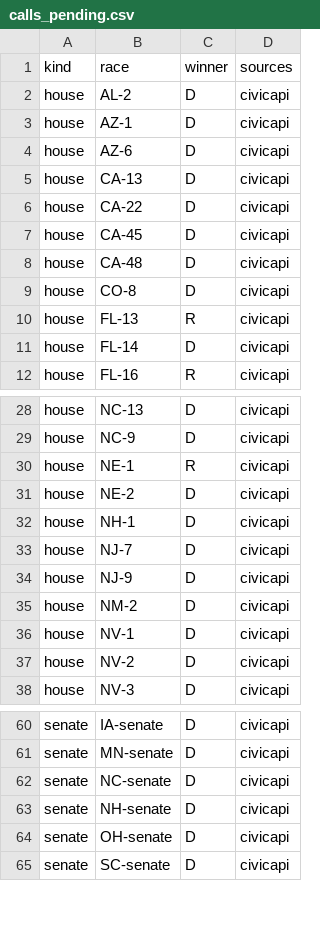
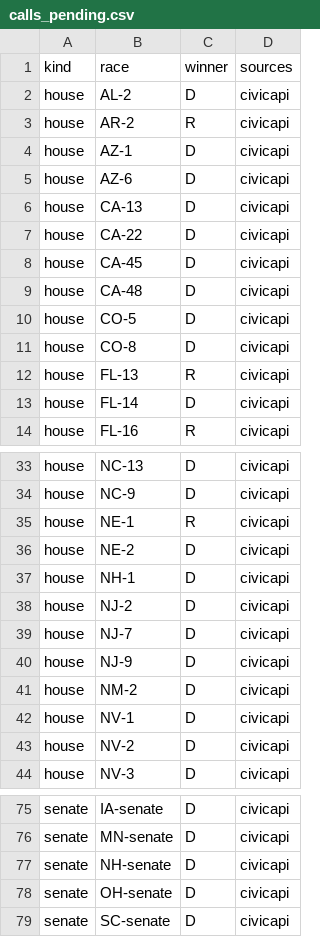
Before and after one commit to danbaer0413-cpu/election-needle, a CSV file: data/calls_pending.csv, drawn as a sheet; only a part is shown, gaps mark what is left out; the diff covers the shown part only.

```diff
--- a/data/calls_pending.csv
+++ b/data/calls_pending.csv
@@ -2,2 +2,3 @@ kind,race,winner,sources
 house,AL-2,D,civicapi
+house,AR-2,R,civicapi
 house,AZ-1,D,civicapi
@@ -8,2 +9,3 @@ house,CA-45,D,civicapi
 house,CA-48,D,civicapi
+house,CO-5,D,civicapi
 house,CO-8,D,civicapi
@@ -32,2 +37,3 @@ house,NE-2,D,civicapi
 house,NH-1,D,civicapi
+house,NJ-2,D,civicapi
 house,NJ-7,D,civicapi
@@ -61,3 +76,2 @@ senate,IA-senate,D,civicapi
 senate,MN-senate,D,civicapi
-senate,NC-senate,D,civicapi
 senate,NH-senate,D,civicapi
```
Also changed, not shown: 12 added rows elsewhere in this file, data/auto_calls.csv, data/auto_calls_log.csv, 5 other files.
